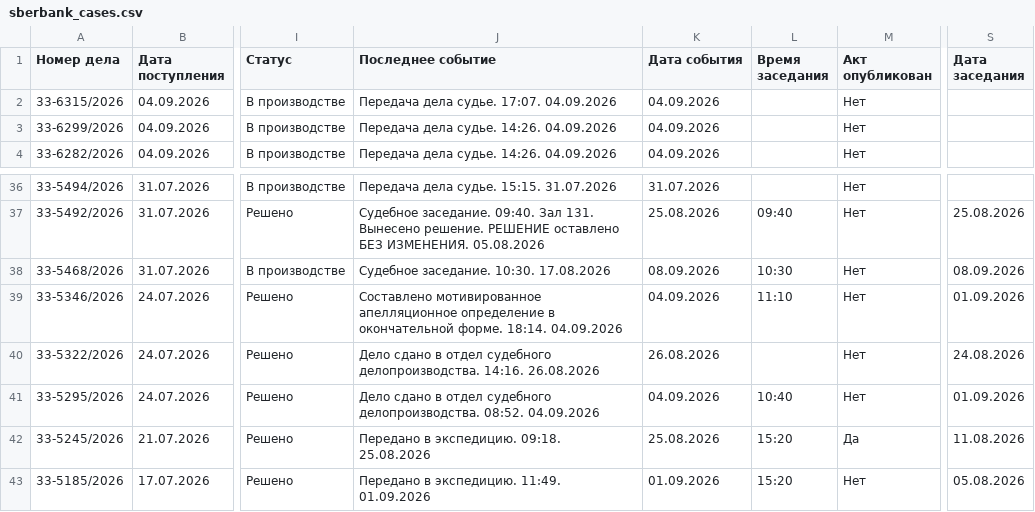
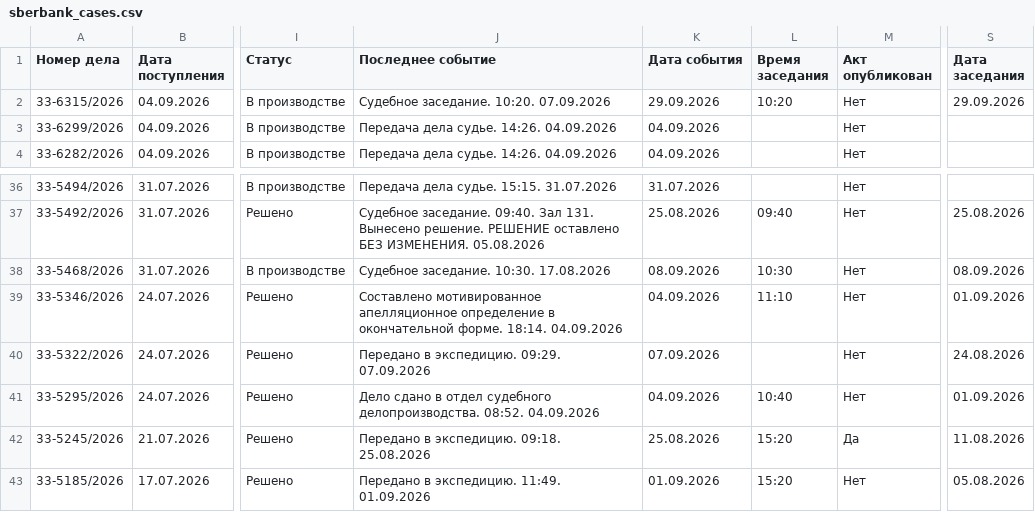
Before and after one commit to SelivanovAS/dashboard, a CSV file: data/sberbank_cases.csv, drawn as a sheet; only a part is shown, gaps mark what is left out; the diff names each change by its address in the sheet, - before the commit and + after, or states it on an @@ line.

```diff
--- a/data/sberbank_cases.csv
+++ b/data/sberbank_cases.csv
-J2 (Последнее событие): Передача дела судье. 17:07. 04.09.2026
+J2 (Последнее событие): Судебное заседание. 10:20. 07.09.2026
-K2 (Дата события): 04.09.2026
+K2 (Дата события): 29.09.2026
-L2 (Время заседания): (empty)
+L2 (Время заседания): 10:20
-S2 (Дата заседания): (empty)
+S2 (Дата заседания): 29.09.2026
-J40 (Последнее событие): Дело сдано в отдел судебного делопроизводства. 14:16. 26.08.2026
+J40 (Последнее событие): Передано в экспедицию. 09:29. 07.09.2026
-K40 (Дата события): 26.08.2026
+K40 (Дата события): 07.09.2026
```
Also changed, not shown: 10 other files.
